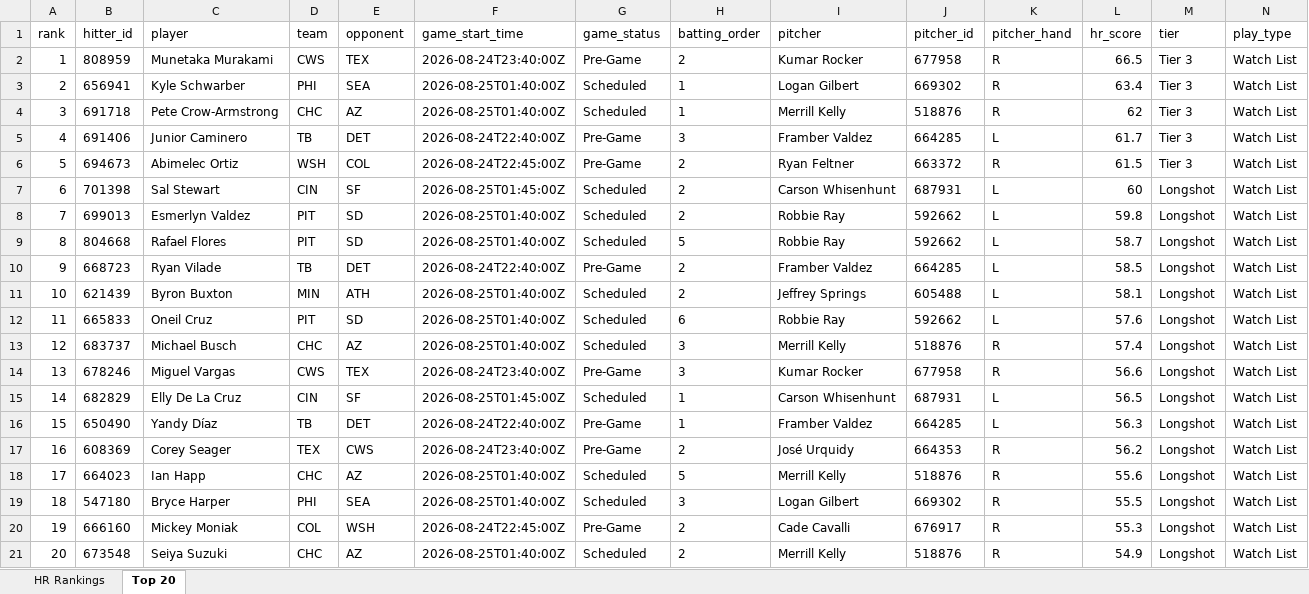
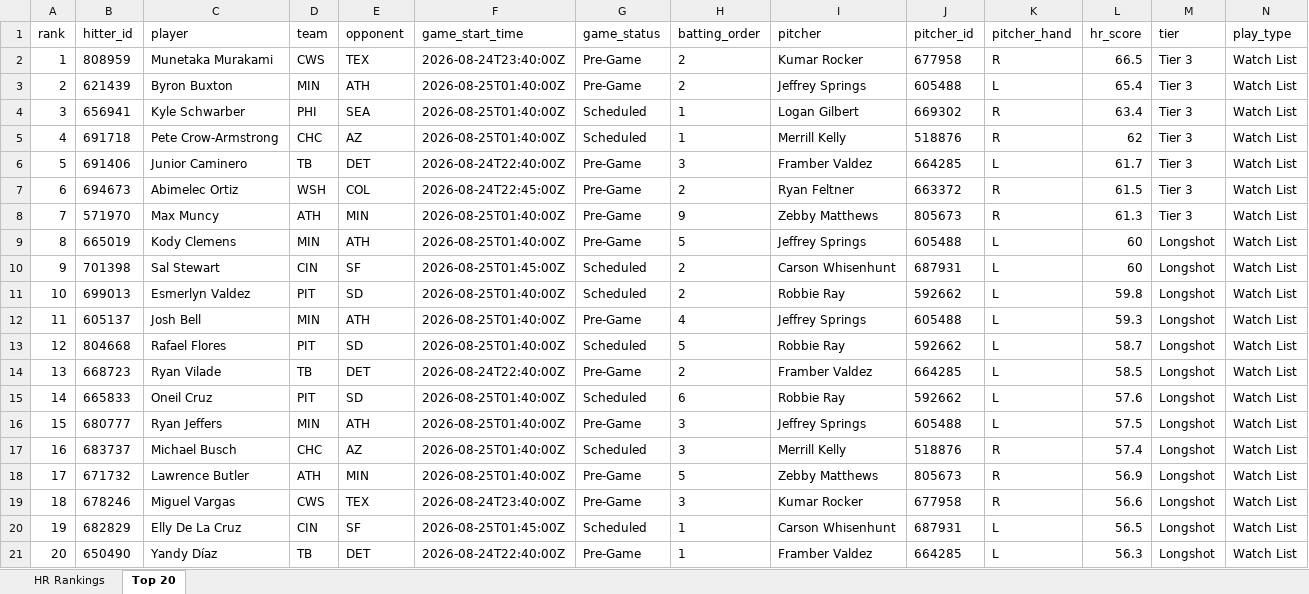
Before and after one commit to etbell28/hitter-tool, an Excel workbook: outputs/daily/hr_rankings_2026-08-24.xlsx, sheet Top 20, drawn as a sheet; only a part is shown; values as stored, in another font and other column widths than the file's, no borders; removed rows and columns are numbered as before the commit, all else as after; rows hold the shown columns only; the diff names each change by its address in the sheet, - before the commit and + after, or states it on an @@ line.

```diff
--- a/outputs/daily/hr_rankings_2026-08-24.xlsx (sheet Top 20)
+++ b/outputs/daily/hr_rankings_2026-08-24.xlsx (sheet Top 20)
+row 3: 2 | 621439 | Byron Buxton | MIN | ATH | 2026-08-25T01:40:00Z | Pre-Game | 2 | Jeffrey Springs | 605488 | L | 65.4 | Tier 3 | Watch List
-A4 (rank): 2
+A4 (rank): 3
-A5 (rank): 3
+A5 (rank): 4
-A6 (rank): 4
+A6 (rank): 5
-A7 (rank): 5
+A7 (rank): 6
+row 8: 7 | 571970 | Max Muncy | ATH | MIN | 2026-08-25T01:40:00Z | Pre-Game | 9 | Zebby Matthews | 805673 | R | 61.3 | Tier 3 | Watch List
+row 9: 8 | 665019 | Kody Clemens | MIN | ATH | 2026-08-25T01:40:00Z | Pre-Game | 5 | Jeffrey Springs | 605488 | L | 60 | Longshot | Watch List
-A10 (rank): 6
+A10 (rank): 9
-A11 (rank): 7
+A11 (rank): 10
+row 12: 11 | 605137 | Josh Bell | MIN | ATH | 2026-08-25T01:40:00Z | Pre-Game | 4 | Jeffrey Springs | 605488 | L | 59.3 | Longshot | Watch List
-A13 (rank): 8
+A13 (rank): 12
-A14 (rank): 9
+A14 (rank): 13
-row 11: 10 | 621439 | Byron Buxton | MIN | ATH | 2026-08-25T01:40:00Z | Scheduled | 2 | Jeffrey Springs | 605488 | L | 58.1 | Longshot | Watch List
-A15 (rank): 11
+A15 (rank): 14
+row 16: 15 | 680777 | Ryan Jeffers | MIN | ATH | 2026-08-25T01:40:00Z | Pre-Game | 3 | Jeffrey Springs | 605488 | L | 57.5 | Longshot | Watch List
-A17 (rank): 12
+A17 (rank): 16
+row 18: 17 | 671732 | Lawrence Butler | ATH | MIN | 2026-08-25T01:40:00Z | Pre-Game | 5 | Zebby Matthews | 805673 | R | 56.9 | Longshot | Watch List
-A19 (rank): 13
+A19 (rank): 18
-A20 (rank): 14
+A20 (rank): 19
-A21 (rank): 15
+A21 (rank): 20
-row 17: 16 | 608369 | Corey Seager | TEX | CWS | 2026-08-24T23:40:00Z | Pre-Game | 2 | José Urquidy | 664353 | R | 56.2 | Longshot | Watch List
-row 18: 17 | 664023 | Ian Happ | CHC | AZ | 2026-08-25T01:40:00Z | Scheduled | 5 | Merrill Kelly | 518876 | R | 55.6 | Longshot | Watch List
-row 19: 18 | 547180 | Bryce Harper | PHI | SEA | 2026-08-25T01:40:00Z | Scheduled | 3 | Logan Gilbert | 669302 | R | 55.5 | Longshot | Watch List
-row 20: 19 | 666160 | Mickey Moniak | COL | WSH | 2026-08-24T22:45:00Z | Pre-Game | 2 | Cade Cavalli | 676917 | R | 55.3 | Longshot | Watch List
-row 21: 20 | 673548 | Seiya Suzuki | CHC | AZ | 2026-08-25T01:40:00Z | Scheduled | 2 | Merrill Kelly | 518876 | R | 54.9 | Longshot | Watch List
```
Also changed, not shown: sheet HR Rankings, outputs/daily/hr_rankings_2026-08-24_remaining.xlsx, outputs/hr_rankings.xlsx, 11 other files.
